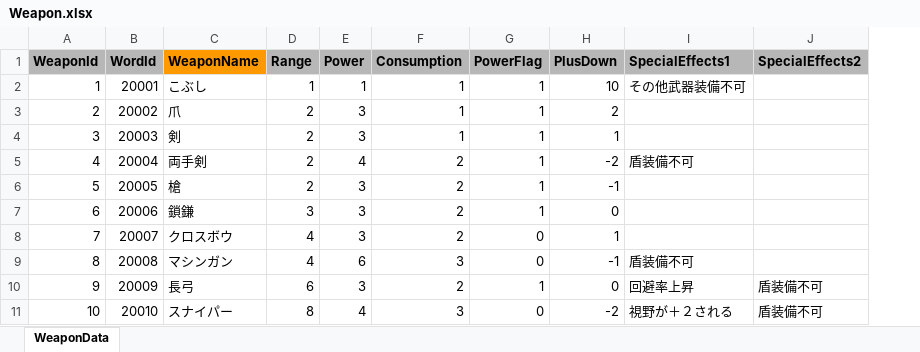
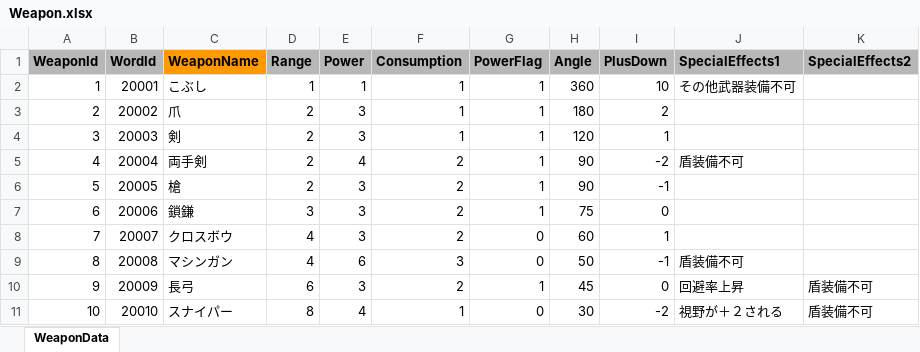
Before and after one commit to HSGameDevelop/PythonGame, an Excel workbook: Data/GameData/Weapon.xlsx, sheet WeaponData, drawn as a sheet; values as stored, in another font and other column widths than the file's, no borders; charts and pictures not drawn; the diff names each change by its address in the sheet, - before the commit and + after, or states it on an @@ line.

```diff
--- a/Data/GameData/Weapon.xlsx (sheet WeaponData)
+++ b/Data/GameData/Weapon.xlsx (sheet WeaponData)
+column H (Angle), rows 2-11: 360 | 180 | 120 | 90 | 90 | 75 | 60 | 50 | 45 | 30
-F11 (Consumption): 3
+F11 (Consumption): 1
```
Also changed, not shown: Data/GameData/Character.xlsx, 6 other files.
